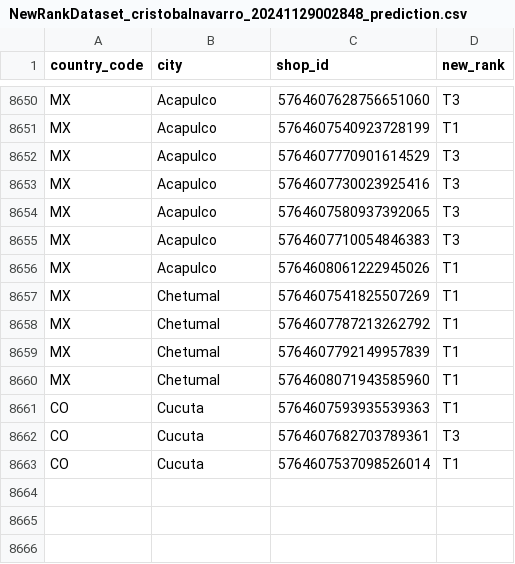
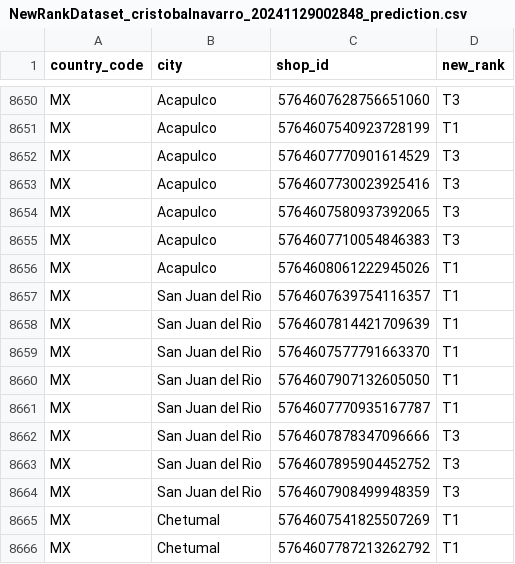
Before and after one commit to mramirezcamacho/potential_automatic, a CSV file: ML/predictions/NewRankDataset_cristobalnavarro_20241129002848_prediction.csv, drawn as a sheet; only a part is shown, gaps mark what is left out; the shorter side is filled out with more unchanged rows; the diff names each change by its address in the sheet, - before the commit and + after, or states it on an @@ line.

```diff
--- a/ML/predictions/NewRankDataset_cristobalnavarro_20241129002848_prediction.csv
+++ b/ML/predictions/NewRankDataset_cristobalnavarro_20241129002848_prediction.csv
+row 8657: MX | San Juan del Rio | 5764607639754116357 | T1
+row 8658: MX | San Juan del Rio | 5764607814421709639 | T1
+row 8659: MX | San Juan del Rio | 5764607577791663370 | T1
+row 8660: MX | San Juan del Rio | 5764607907132605050 | T1
+row 8661: MX | San Juan del Rio | 5764607770935167787 | T1
+row 8662: MX | San Juan del Rio | 5764607878347096666 | T3
+row 8663: MX | San Juan del Rio | 5764607895904452752 | T3
+row 8664: MX | San Juan del Rio | 5764607908499948359 | T3
```
Also changed, not shown: 17 other files.
